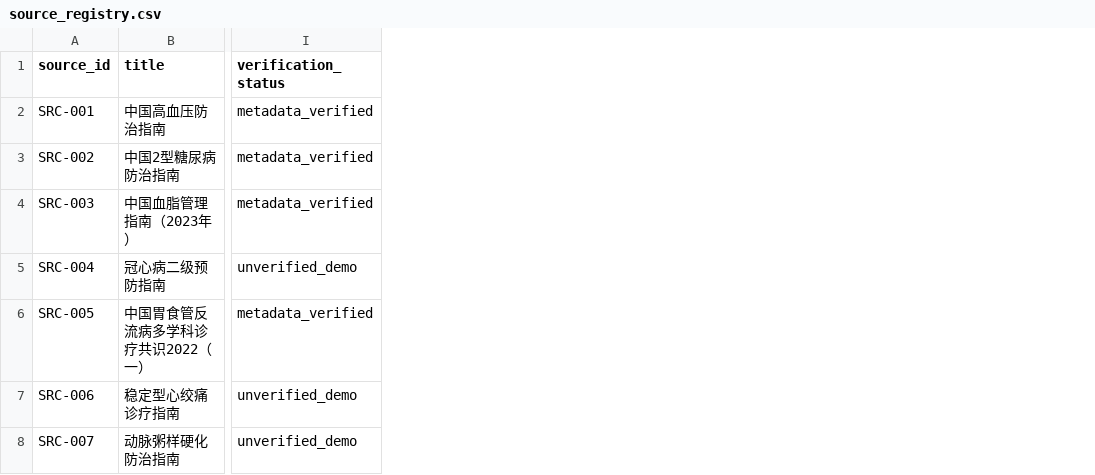
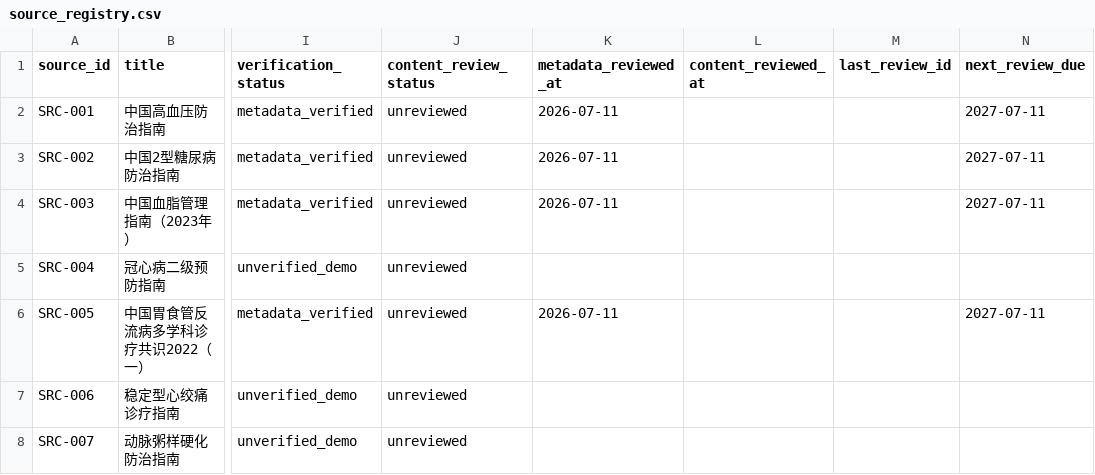
Before and after one commit to moonskyer2022-cyber/Medical_Knowledge_Graph, a CSV file: data/source_registry.csv, drawn as a sheet; only a part is shown, gaps mark what is left out; the diff names each change by its address in the sheet, - before the commit and + after, or states it on an @@ line.

Commit message:
feat: add auth audit and source review workflow

```diff
--- a/data/source_registry.csv
+++ b/data/source_registry.csv
+column J (content_review_status), rows 2-8: all unreviewed
+column K (metadata_reviewed_at), rows 2-6: 2026-07-11 | 2026-07-11 | 2026-07-11 |  | 2026-07-11
+column L (content_reviewed_at), empty
+column M (last_review_id), empty
+column N (next_review_due), rows 2-6: 2027-07-11 | 2027-07-11 | 2027-07-11 |  | 2027-07-11
```
Also changed, not shown: 13 other files.
